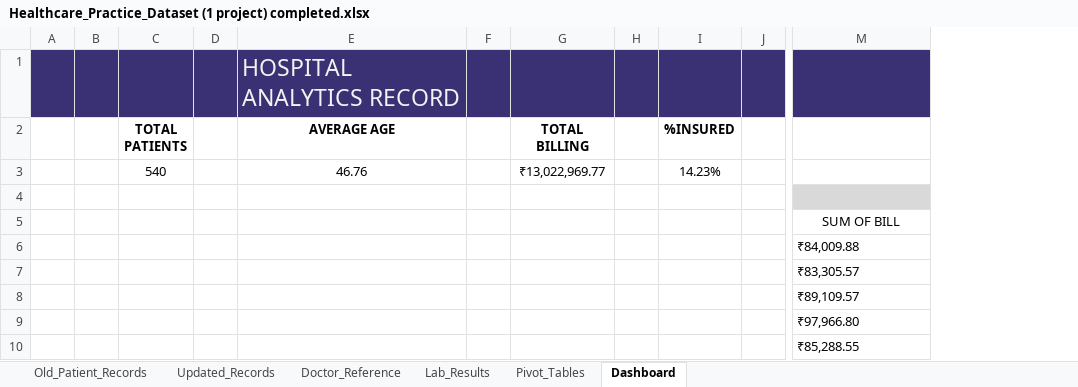
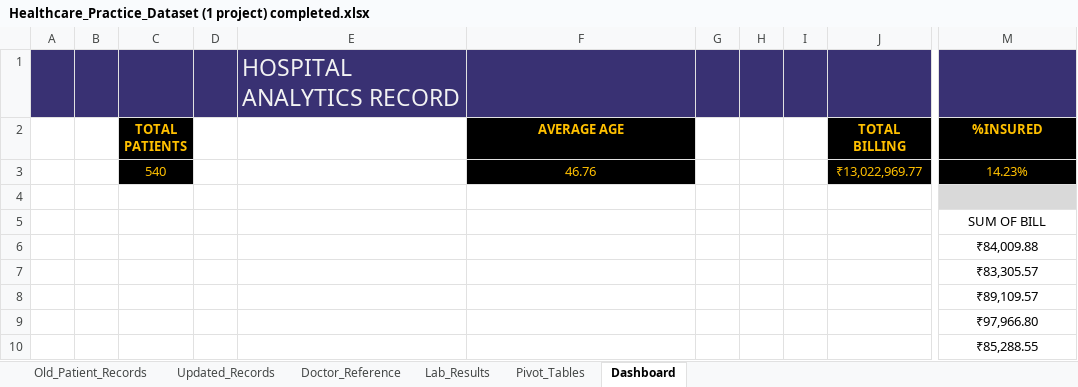
Before and after one commit to bhaveshjain2006/Hospital-Data-Analysis-Excel, an Excel workbook: Healthcare_Practice_Dataset (1 project) completed.xlsx, sheet Dashboard, drawn as a sheet; only a part is shown, gaps mark what is left out; values as stored, in another font and other column widths than the file's, no borders; charts and pictures not drawn; removed rows and columns are numbered as before the commit, all else as after; the diff names each change by its address in the sheet, - before the commit and + after, or states it on an @@ line.

```diff
--- a/Healthcare_Practice_Dataset (1 project) completed.xlsx (sheet Dashboard)
+++ b/Healthcare_Practice_Dataset (1 project) completed.xlsx (sheet Dashboard)
+column E, row 1: HOSPITAL ANALYTICS RECORD
+column H, empty
+column I, empty
-column H, empty
-column I (%INSURED), row 3: 14.23%
-column J, empty
-F1 (AVERAGE AGE): HOSPITAL ANALYTICS RECORD
+F1 (AVERAGE AGE): (empty)
@@ C2:C3 fill: none → #000000, text colour: black → #FFC000 @@
@@ F2:F3 fill: none → #000000, text colour: black → #FFC000 @@
@@ J2:J3 fill: none → #000000, text colour: black → #FFC000 @@
-M2: (empty)
+M2: %INSURED
-M2:M3 fill: none
+M2:M3 fill: #000000
-M3 (%INSURED): (empty)
+M3 (%INSURED): 14.23%
-M6:M10 alignment: left
+M6:M10 alignment: center
```
Also changed, not shown: sheet Pivot_Tables, charts or pictures.
